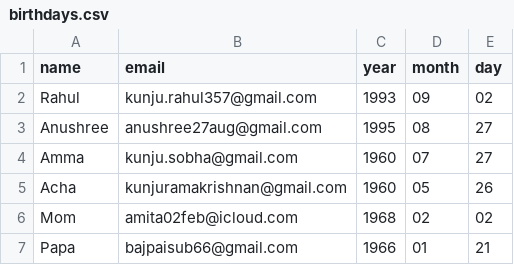
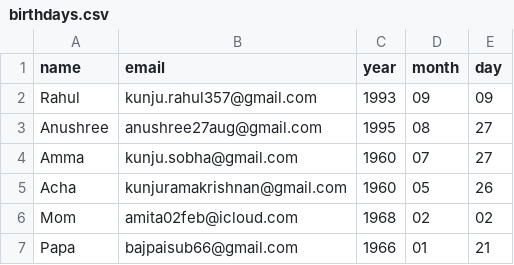
Before and after one commit to rahulkunju/birthday_wisher, a CSV file: birthdays.csv, drawn as a sheet.

Commit message:
Update birthdays.csv

```diff
--- a/birthdays.csv
+++ b/birthdays.csv
@@ -1,3 +1,3 @@
 name,email,year,month,day
-Rahul,kunju.rahul357@gmail.com,1993,09,02
+Rahul,kunju.rahul357@gmail.com,1993,09,09
 Anushree, anushree27aug@gmail.com, 1995,08,27
```
